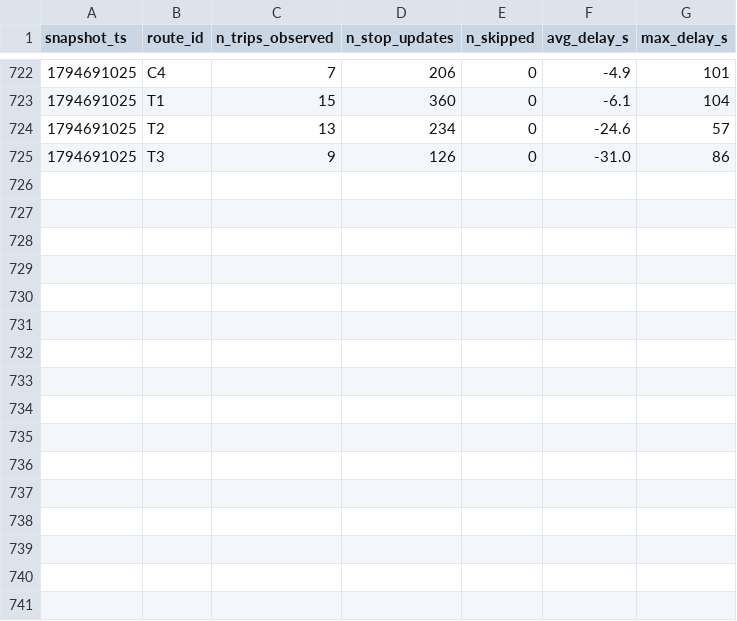
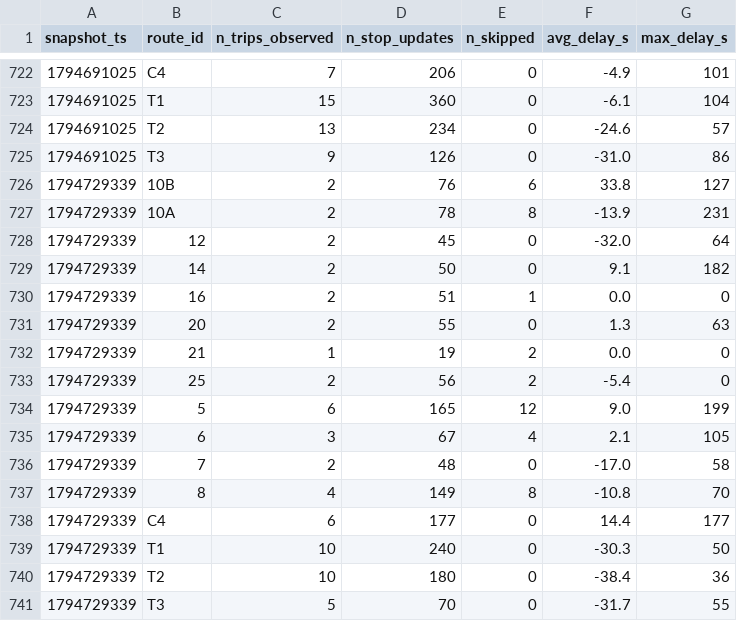
Before and after one commit to omar-el-moujahid/Smart-Mobility-Le-Mans, a CSV file: data/history/route_delays_2026-11.csv, drawn as a sheet; only a part is shown, gaps mark what is left out.

```diff
--- a/data/history/route_delays_2026-11.csv
+++ b/data/history/route_delays_2026-11.csv
@@ -725 +725,17 @@ snapshot_ts,route_id,n_trips_observed,n_stop_updates,n_skipped,avg_delay_s,max_d
 1794691025,T3,9,126,0,-31.0,86
+1794729339,10B,2,76,6,33.8,127
+1794729339,10A,2,78,8,-13.9,231
+1794729339,12,2,45,0,-32.0,64
+1794729339,14,2,50,0,9.1,182
+1794729339,16,2,51,1,0.0,0
+1794729339,20,2,55,0,1.3,63
+1794729339,21,1,19,2,0.0,0
+1794729339,25,2,56,2,-5.4,0
+1794729339,5,6,165,12,9.0,199
+1794729339,6,3,67,4,2.1,105
+1794729339,7,2,48,0,-17.0,58
+1794729339,8,4,149,8,-10.8,70
+1794729339,C4,6,177,0,14.4,177
+1794729339,T1,10,240,0,-30.3,50
+1794729339,T2,10,180,0,-38.4,36
+1794729339,T3,5,70,0,-31.7,55
```
Also changed, not shown: 1 other file.
